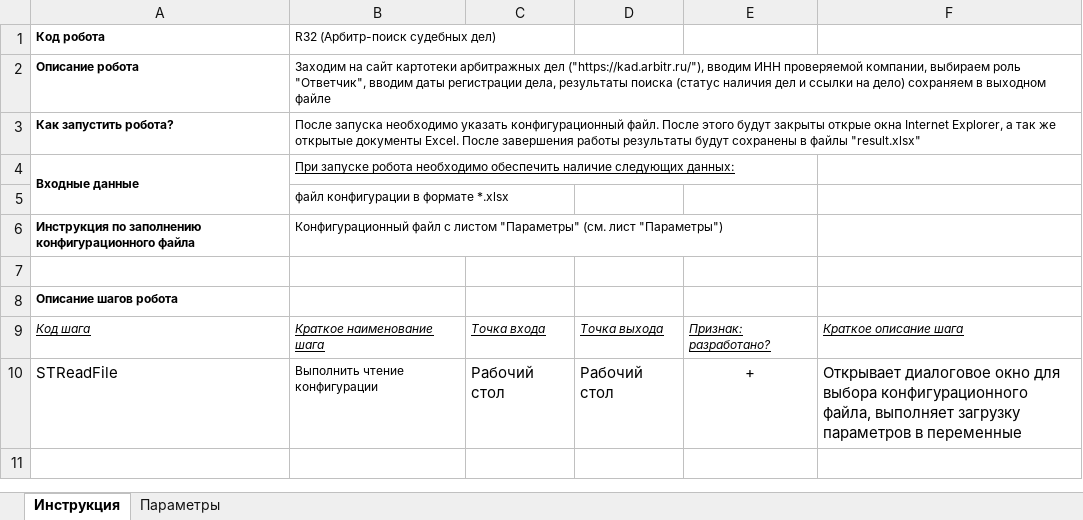
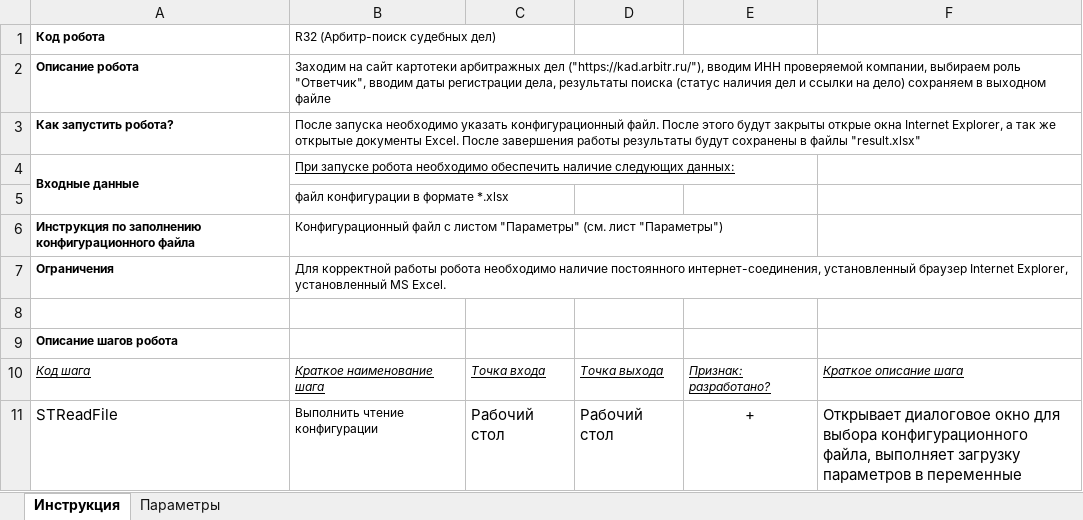
Before and after one commit to Al-Dani/PWC-Arbitr, an Excel workbook: Арбитр-Спецификация.xlsx, sheet Инструкция, drawn as a sheet; values as stored, in another font and other column widths than the file's, no borders; the diff names each change by its address in the sheet, - before the commit and + after, or states it on an @@ line.

```diff
--- a/Арбитр-Спецификация.xlsx (sheet Инструкция)
+++ b/Арбитр-Спецификация.xlsx (sheet Инструкция)
+row 7: Ограничения | Для корректной работы робота необходимо наличие постоянного интернет-соединения, установленный браузер Internet Explorer, установленный MS Excel.
```
Also changed, not shown: sheet Параметры, result.xlsx, 4 other files.
